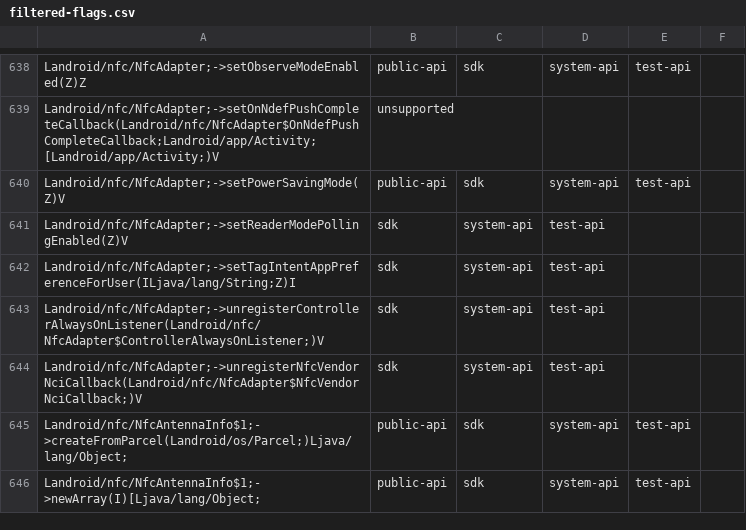
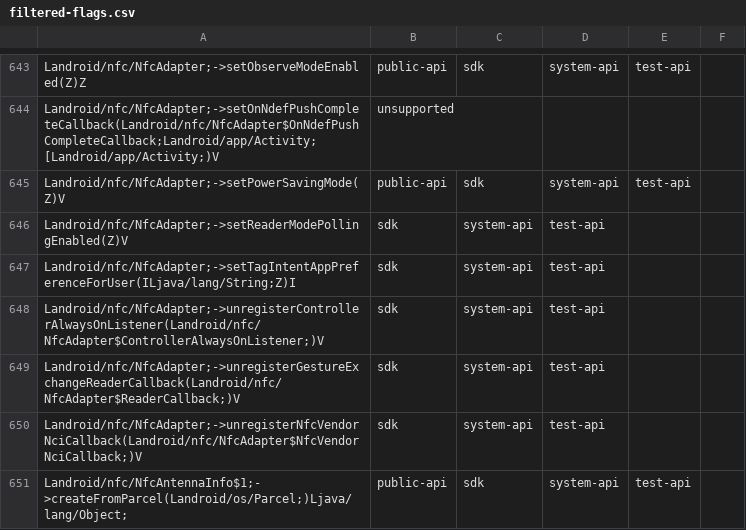
Before and after one commit to CodeLinaro-mirror/la_platform_prebuilts_module_sdk_Nfc, a CSV file: 22/hiddenapi/filtered-flags.csv, drawn as a sheet; only a part is shown, gaps mark what is left out; the shorter side is filled out with more unchanged rows; the diff covers the shown part only.

```diff
--- a/22/hiddenapi/filtered-flags.csv
+++ b/22/hiddenapi/filtered-flags.csv
@@ -643,2 +648,3 @@ Landroid/nfc/NfcAdapter;->setTagIntentAppPreferenceForUser(ILjava/lang/String;Z)
 Landroid/nfc/NfcAdapter;->unregisterControllerAlwaysOnListener(Landroid/nfc/NfcAdapter$ControllerAlwaysOnListener;)V,sdk,system-api,test-api
+Landroid/nfc/NfcAdapter;->unregisterGestureExchangeReaderCallback(Landroid/nfc/NfcAdapter$ReaderCallback;)V,sdk,system-api,test-api
 Landroid/nfc/NfcAdapter;->unregisterNfcVendorNciCallback(Landroid/nfc/NfcAdapter$NfcVendorNciCallback;)V,sdk,system-api,test-api
```
Also changed, not shown: 5 added rows elsewhere in this file, 22/hiddenapi/filtered-stub-flags.csv, 12 other files.
